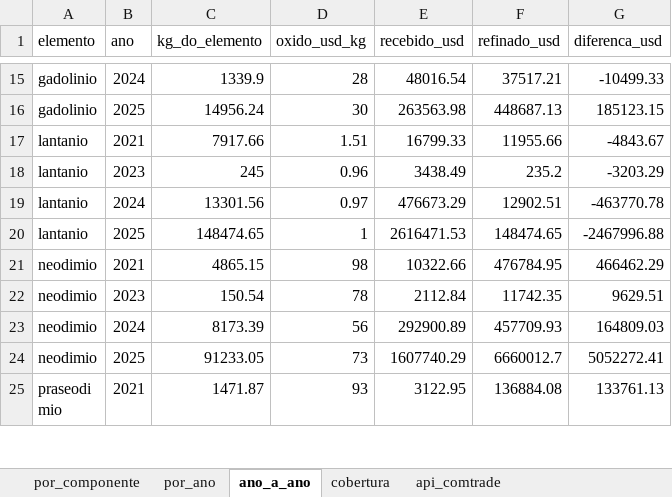
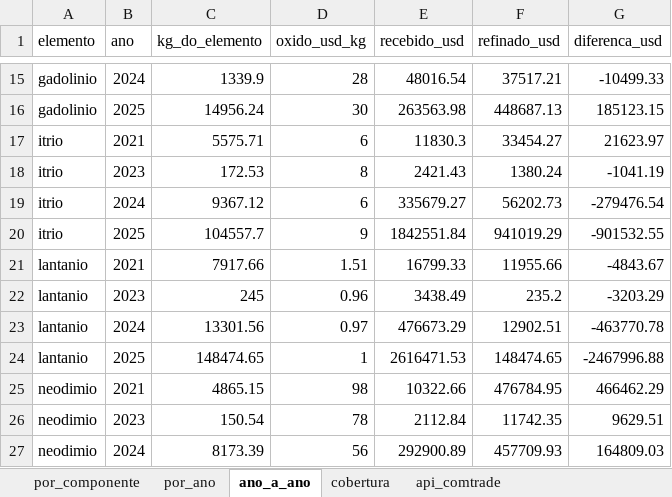
Before and after one commit to DaniloBarcelos/Danilo_barcelos_analise_de_dados, an Excel workbook: resultado_terras_raras.xlsx, sheet ano_a_ano, drawn as a sheet; only a part is shown, gaps mark what is left out; the shorter side is filled out with more unchanged rows; values as stored, in another font and other column widths than the file's, no borders; the diff names each change by its address in the sheet, - before the commit and + after, or states it on an @@ line.

```diff
--- a/resultado_terras_raras.xlsx (sheet ano_a_ano)
+++ b/resultado_terras_raras.xlsx (sheet ano_a_ano)
+row 17: itrio | 2021 | 5575.71 | 6 | 11830.3 | 33454.27 | 21623.97
+row 18: itrio | 2023 | 172.53 | 8 | 2421.43 | 1380.24 | -1041.19
+row 19: itrio | 2024 | 9367.12 | 6 | 335679.27 | 56202.73 | -279476.54
+row 20: itrio | 2025 | 104557.7 | 9 | 1842551.84 | 941019.29 | -901532.55
```
Also changed, not shown: sheet por_ano, sheet por_componente, sheet cobertura, dados_terras_raras.xlsx, 1 other file.
